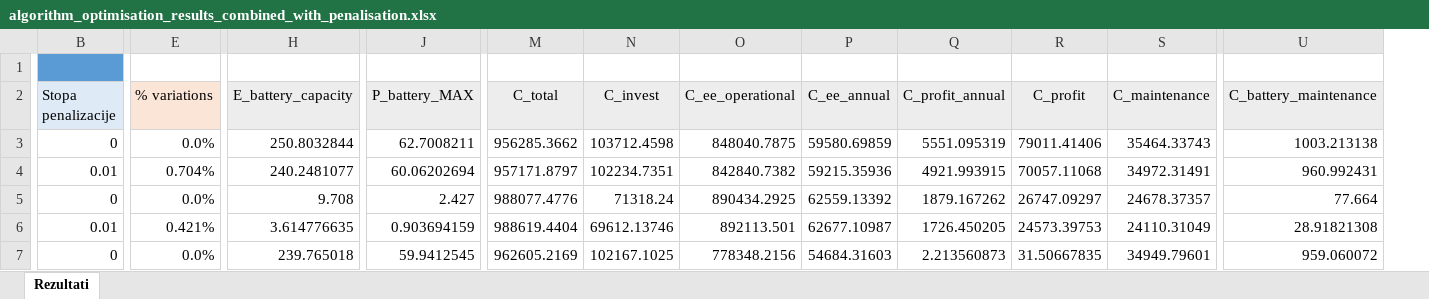
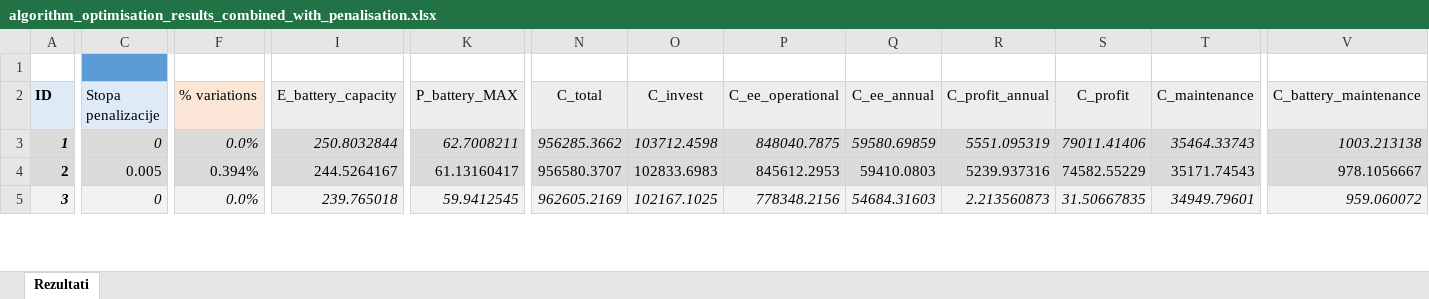
Before and after one commit to Dellintel98/MILP-Nanogrid-optimisation, an Excel workbook: algorithm_optimisation_results_combined_with_penalisation.xlsx, sheet Rezultati, drawn as a sheet; only a part is shown, gaps mark what is left out; values as stored, in another font and other column widths than the file's, no borders; removed rows and columns are numbered as before the commit, all else as after; rows hold the shown columns only; the diff covers the shown part only; the diff names each change by its address in the sheet, - before the commit and + after, or states it on an @@ line.

Commit message:
Feat; Place all results in single excel file

```diff
--- a/algorithm_optimisation_results_combined_with_penalisation.xlsx (sheet Rezultati)
+++ b/algorithm_optimisation_results_combined_with_penalisation.xlsx (sheet Rezultati)
+column A (ID), rows 3-5: 1 | 2 | 3
-C3:V4 fill: none
+C3:V4 fill: #DBDBDB
-C3:V3 italic: off
+C3:V3 italic: on
-C4 (Stopa penalizacije): 0.01
+C4 (Stopa penalizacije): 0.005
-F4 (% variations): 0.704%
+F4 (% variations): 0.394%
-I4 (E_battery_capacity): 240.2481077
+I4 (E_battery_capacity): 244.5264167
-K4 (P_battery_MAX): 60.06202694
+K4 (P_battery_MAX): 61.13160417
-N4 (C_total): 957171.8797
+N4 (C_total): 956580.3707
-O4 (C_invest): 102234.7351
+O4 (C_invest): 102833.6983
-P4 (C_ee_operational): 842840.7382
+P4 (C_ee_operational): 845612.2953
-Q4 (C_ee_annual): 59215.35936
+Q4 (C_ee_annual): 59410.0803
-R4 (C_profit_annual): 4921.993915
+R4 (C_profit_annual): 5239.937316
-S4 (C_profit): 70057.11068
+S4 (C_profit): 74582.55229
-T4 (C_maintenance): 34972.31491
+T4 (C_maintenance): 35171.74543
-V4 (C_battery_maintenance): 960.992431
+V4 (C_battery_maintenance): 978.1056667
-row 5: 0 | 0.0% | 9.708 | 2.427 | 988077.4776 | 71318.24 | 890434.2925 | 62559.13392 | 1879.167262 | 26747.09297 | 24678.37357 | 77.664
-row 6: 0.01 | 0.421% | 3.614776635 | 0.903694159 | 988619.4404 | 69612.13746 | 892113.501 | 62677.10987 | 1726.450205 | 24573.39753 | 24110.31049 | 28.91821308
@@ C5:V5 fill: none → #F2F2F2, italic: off → on @@
```
Also changed, not shown: 26 added rows, 55 edited cells and cell formats elsewhere in this sheet, formulas that keep their value, 4 other files.
